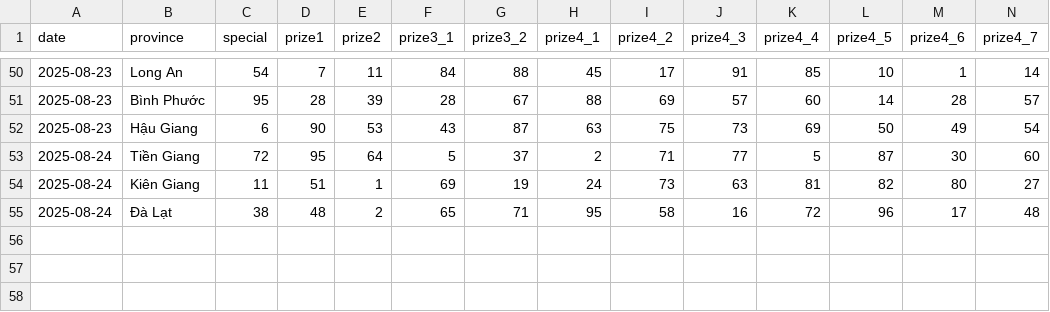
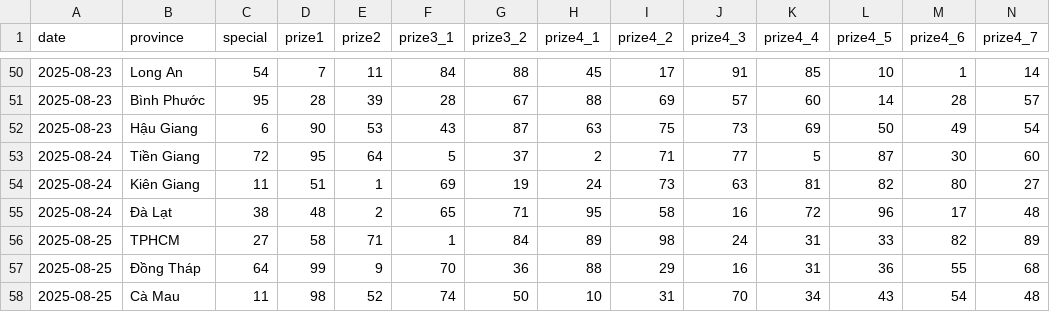
Before and after one commit to dyno-nexsoft/vietnam-lottery, a CSV file: data/xsmn-2-digits.csv, drawn as a sheet; only a part is shown, gaps mark what is left out; rows hold the shown columns only; the diff names each change by its address in the sheet, - before the commit and + after, or states it on an @@ line.

```diff
--- a/data/xsmn-2-digits.csv
+++ b/data/xsmn-2-digits.csv
+row 56: 2025-08-25 | TPHCM | 27 | 58 | 71 | 1 | 84 | 89 | 98 | 24 | 31 | 33 | 82 | 89
+row 57: 2025-08-25 | Đồng Tháp | 64 | 99 | 9 | 70 | 36 | 88 | 29 | 16 | 31 | 36 | 55 | 68
+row 58: 2025-08-25 | Cà Mau | 11 | 98 | 52 | 74 | 50 | 10 | 31 | 70 | 34 | 43 | 54 | 48
```
Also changed, not shown: data/xsmb-sparse.csv, data/xsmn-sparse.csv, 24 other files.
